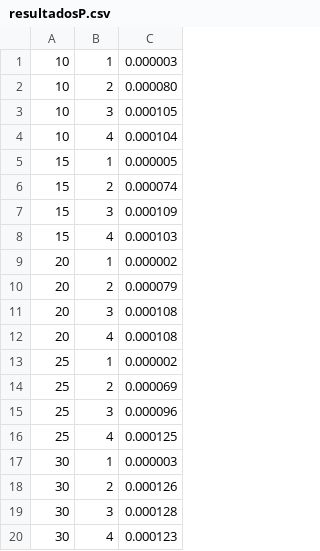
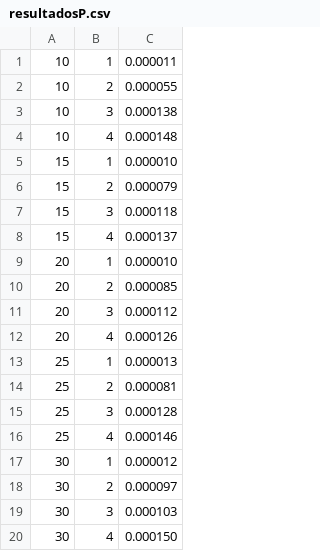
Before and after one commit to SofiVillalta29/ProyectoParalelismo, a CSV file: resultadosP.csv, drawn as a sheet.

```diff
--- a/resultadosP.csv
+++ b/resultadosP.csv
@@ -1,20 +1,20 @@
-10, 1, 0.000003
-10, 2, 0.000080
-10, 3, 0.000105
-10, 4, 0.000104
-15, 1, 0.000005
-15, 2, 0.000074
-15, 3, 0.000109
-15, 4, 0.000103
-20, 1, 0.000002
-20, 2, 0.000079
-20, 3, 0.000108
-20, 4, 0.000108
-25, 1, 0.000002
-25, 2, 0.000069
-25, 3, 0.000096
-25, 4, 0.000125
-30, 1, 0.000003
-30, 2, 0.000126
-30, 3, 0.000128
-30, 4, 0.000123
+ 10, 1, 0.000011
+ 10, 2, 0.000055
+ 10, 3, 0.000138
+ 10, 4, 0.000148
+ 15, 1, 0.000010
+ 15, 2, 0.000079
+ 15, 3, 0.000118
+ 15, 4, 0.000137
+ 20, 1, 0.000010
+ 20, 2, 0.000085
+ 20, 3, 0.000112
+ 20, 4, 0.000126
+ 25, 1, 0.000013
+ 25, 2, 0.000081
+ 25, 3, 0.000128
+ 25, 4, 0.000146
+ 30, 1, 0.000012
+ 30, 2, 0.000097
+ 30, 3, 0.000103
+ 30, 4, 0.000150
```
Also changed, not shown: 4 other files.
